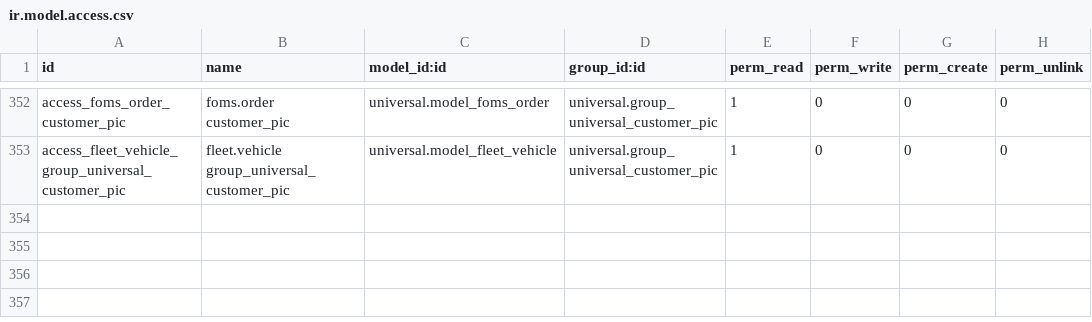
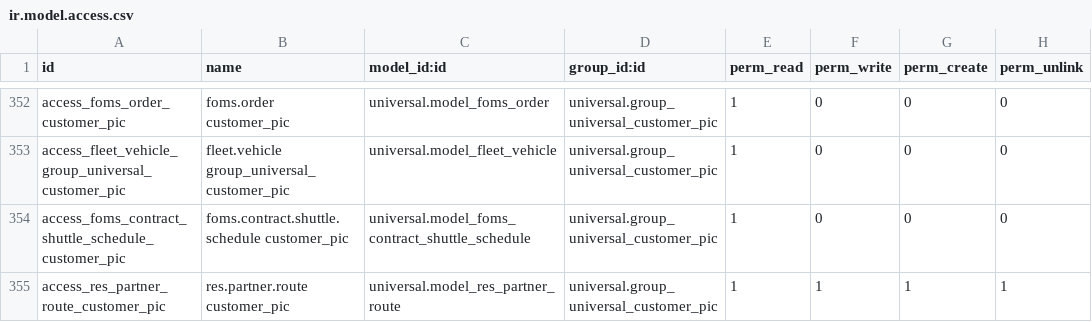
Before and after one commit to junedtan/universal-odoo, a CSV file: security/ir.model.access.csv, drawn as a sheet; only a part is shown, gaps mark what is left out; the diff names each change by its address in the sheet, - before the commit and + after, or states it on an @@ line.

Commit message:
[MOBILE|SHUTTLE] Render contracts with schedules data

```diff
--- a/security/ir.model.access.csv
+++ b/security/ir.model.access.csv
+row 354: access_foms_contract_shuttle_schedule_customer_pic | foms.contract.shuttle.schedule customer_pic | universal.model_foms_contract_shuttle_schedule | universal.group_universal_customer_pic | 1 | 0 | 0 | 0
+row 355: access_res_partner_route_customer_pic | res.partner.route customer_pic | universal.model_res_partner_route | universal.group_universal_customer_pic | 1 | 1 | 1 | 1
```
Also changed, not shown: 3 other files.
